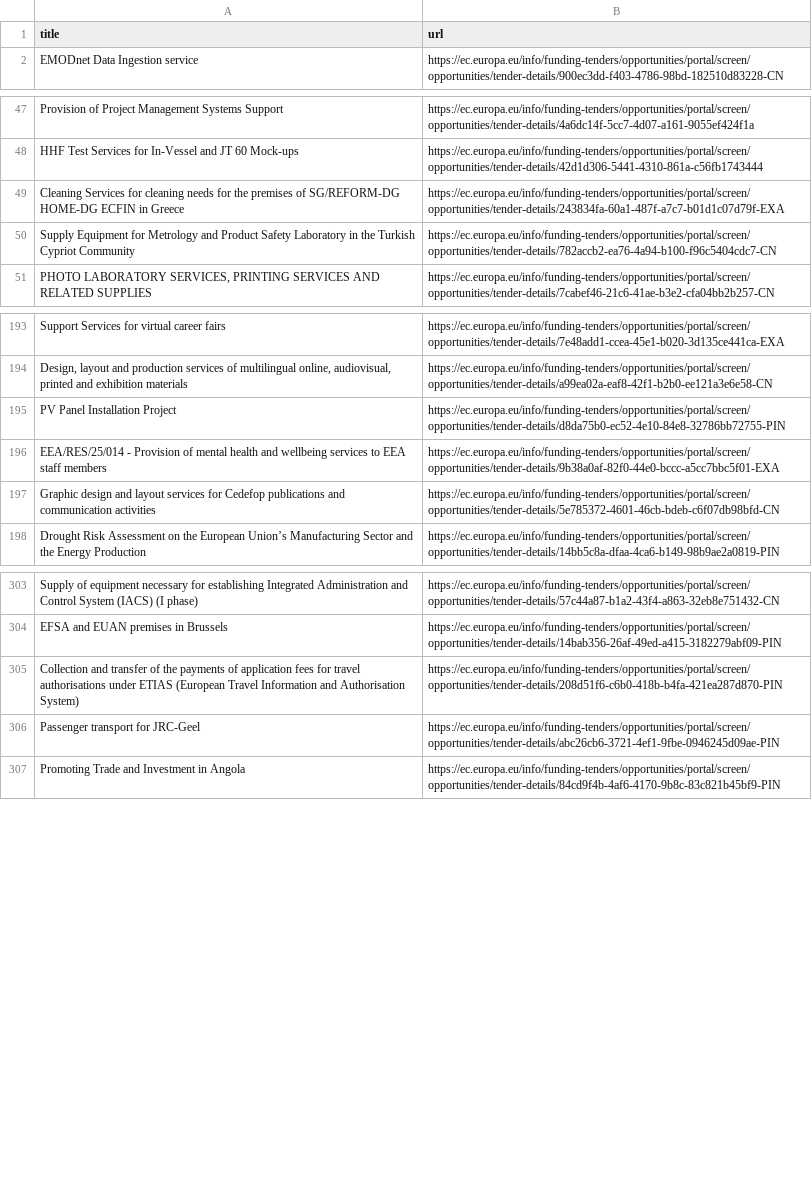
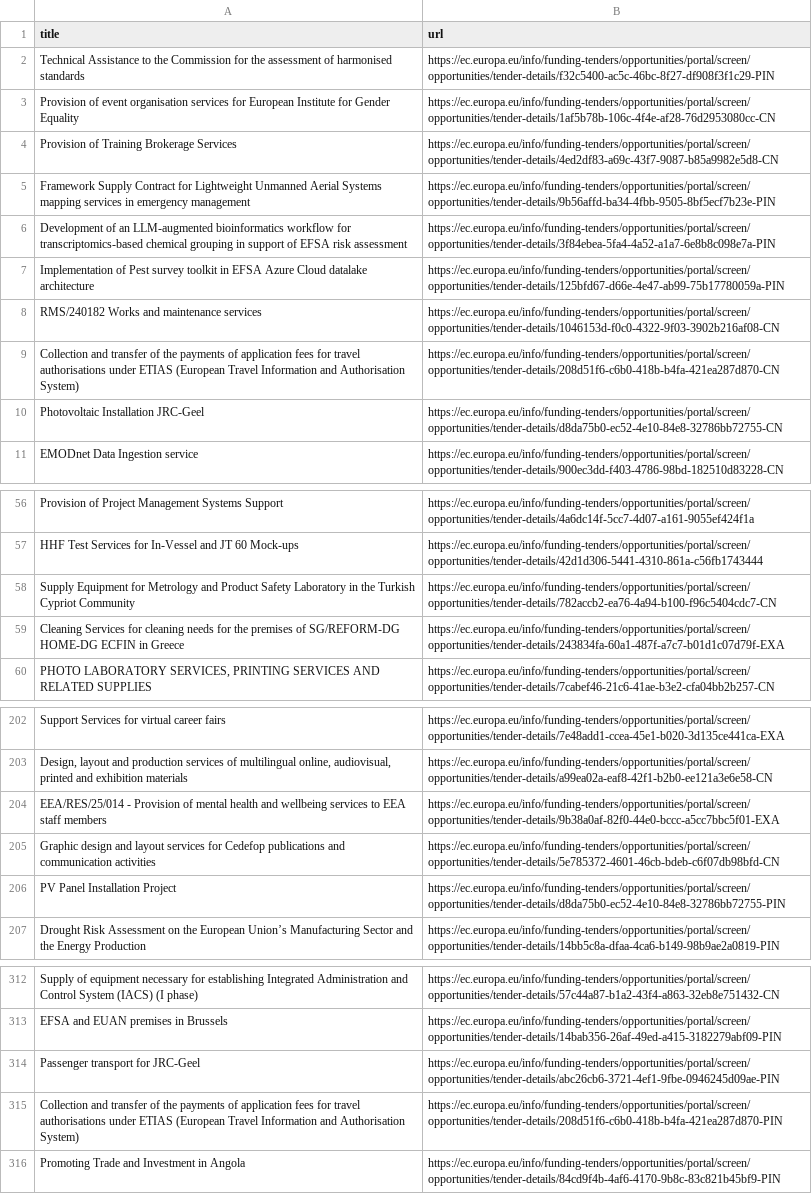
Before and after one commit to Lobal-coder/eufundsscraper, a CSV file: docs/tenders-list.csv, drawn as a sheet; only a part is shown, gaps mark what is left out.

```diff
--- a/docs/tenders-list.csv
+++ b/docs/tenders-list.csv
@@ -1,2 +1,11 @@
 title,url
+"Technical Assistance to the Commission for the assessment of harmonised standards","https://ec.europa.eu/info/funding-tenders/opportunities/portal/screen/opportunities/tender-details/f32c5400-ac5c-46bc-8f27-df908f3f1c29-PIN"
+"Provision of event organisation services for European Institute for Gender Equality","https://ec.europa.eu/info/funding-tenders/opportunities/portal/screen/opportunities/tender-details/1af5b78b-106c-4f4e-af28-76d2953080cc-CN"
+"Provision of Training Brokerage Services","https://ec.europa.eu/info/funding-tenders/opportunities/portal/screen/opportunities/tender-details/4ed2df83-a69c-43f7-9087-b85a9982e5d8-CN"
+"Framework Supply Contract for Lightweight Unmanned Aerial Systems mapping services in emergency management","https://ec.europa.eu/info/funding-tenders/opportunities/portal/screen/opportunities/tender-details/9b56affd-ba34-4fbb-9505-8bf5ecf7b23e-PIN"
+"Development of an LLM-augmented bioinformatics workflow for transcriptomics-based chemical grouping in support of EFSA risk assessment","https://ec.europa.eu/info/funding-tenders/opportunities/portal/screen/opportunities/tender-details/3f84ebea-5fa4-4a52-a1a7-6e8b8c098e7a-PIN"
+"Implementation of Pest survey toolkit in EFSA Azure Cloud datalake architecture","https://ec.europa.eu/info/funding-tenders/opportunities/portal/screen/opportunities/tender-details/125bfd67-d66e-4e47-ab99-75b17780059a-PIN"
+"RMS/240182 Works and maintenance services","https://ec.europa.eu/info/funding-tenders/opportunities/portal/screen/opportunities/tender-details/1046153d-f0c0-4322-9f03-3902b216af08-CN"
+"Collection and transfer of the payments of application fees for travel authorisations under ETIAS (European Travel Information and Authorisation System)","https://ec.europa.eu/info/funding-tenders/opportunities/portal/screen/opportunities/tender-details/208d51f6-c6b0-418b-b4fa-421ea287d870-CN"
+"Photovoltaic Installation JRC-Geel","https://ec.europa.eu/info/funding-tenders/opportunities/portal/screen/opportunities/tender-details/d8da75b0-ec52-4e10-84e8-32786bb72755-CN"
 "EMODnet Data Ingestion service","https://ec.europa.eu/info/funding-tenders/opportunities/portal/screen/opportunities/tender-details/900ec3dd-f403-4786-98bd-182510d83228-CN"
@@ -48,4 +57,4 @@ title,url
 "HHF Test Services for In-Vessel and JT 60 Mock-ups","https://ec.europa.eu/info/funding-tenders/opportunities/portal/screen/opportunities/tender-details/42d1d306-5441-4310-861a-c56fb1743444"
+"Supply Equipment for Metrology and Product Safety Laboratory in the Turkish Cypriot Community","https://ec.europa.eu/info/funding-tenders/opportunities/portal/screen/opportunities/tender-details/782accb2-ea76-4a94-b100-f96c5404cdc7-CN"
 "Cleaning Services for cleaning needs for the premises of SG/REFORM-DG HOME-DG ECFIN in Greece","https://ec.europa.eu/info/funding-tenders/opportunities/portal/screen/opportunities/tender-details/243834fa-60a1-487f-a7c7-b01d1c07d79f-EXA"
-"Supply Equipment for Metrology and Product Safety Laboratory in the Turkish Cypriot Community","https://ec.europa.eu/info/funding-tenders/opportunities/portal/screen/opportunities/tender-details/782accb2-ea76-4a94-b100-f96c5404cdc7-CN"
 "PHOTO LABORATORY SERVICES, PRINTING SERVICES AND RELATED SUPPLIES","https://ec.europa.eu/info/funding-tenders/opportunities/portal/screen/opportunities/tender-details/7cabef46-21c6-41ae-b3e2-cfa04bb2b257-CN"
@@ -194,5 +203,5 @@ title,url
 "Design, layout and production services of multilingual online, audiovisual, printed and exhibition materials","https://ec.europa.eu/info/funding-tenders/opportunities/portal/screen/opportunities/tender-details/a99ea02a-eaf8-42f1-b2b0-ee121a3e6e58-CN"
-"PV Panel Installation Project","https://ec.europa.eu/info/funding-tenders/opportunities/portal/screen/opportunities/tender-details/d8da75b0-ec52-4e10-84e8-32786bb72755-PIN"
 "EEA/RES/25/014 - Provision of mental health and wellbeing services to EEA staff members","https://ec.europa.eu/info/funding-tenders/opportunities/portal/screen/opportunities/tender-details/9b38a0af-82f0-44e0-bccc-a5cc7bbc5f01-EXA"
 "Graphic design and layout services for Cedefop publications and communication activities","https://ec.europa.eu/info/funding-tenders/opportunities/portal/screen/opportunities/tender-details/5e785372-4601-46cb-bdeb-c6f07db98bfd-CN"
+"PV Panel Installation Project","https://ec.europa.eu/info/funding-tenders/opportunities/portal/screen/opportunities/tender-details/d8da75b0-ec52-4e10-84e8-32786bb72755-PIN"
 "Drought Risk Assessment on the European Union’s Manufacturing Sector and the Energy Production","https://ec.europa.eu/info/funding-tenders/opportunities/portal/screen/opportunities/tender-details/14bb5c8a-dfaa-4ca6-b149-98b9ae2a0819-PIN"
@@ -304,4 +313,4 @@ title,url
 "EFSA and EUAN premises in Brussels","https://ec.europa.eu/info/funding-tenders/opportunities/portal/screen/opportunities/tender-details/14bab356-26af-49ed-a415-3182279abf09-PIN"
+"Passenger transport for JRC-Geel","https://ec.europa.eu/info/funding-tenders/opportunities/portal/screen/opportunities/tender-details/abc26cb6-3721-4ef1-9fbe-0946245d09ae-PIN"
 "Collection and transfer of the payments of application fees for travel authorisations under ETIAS (European Travel Information and Authorisation System)","https://ec.europa.eu/info/funding-tenders/opportunities/portal/screen/opportunities/tender-details/208d51f6-c6b0-418b-b4fa-421ea287d870-PIN"
-"Passenger transport for JRC-Geel","https://ec.europa.eu/info/funding-tenders/opportunities/portal/screen/opportunities/tender-details/abc26cb6-3721-4ef1-9fbe-0946245d09ae-PIN"
 "Promoting Trade and Investment in Angola","https://ec.europa.eu/info/funding-tenders/opportunities/portal/screen/opportunities/tender-details/84cd9f4b-4af6-4170-9b8c-83c821b45bf9-PIN"
```
Also changed, not shown: docs/funding-list.csv, docs/funding_enriched.csv, 6 other files.
